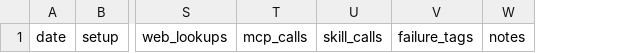
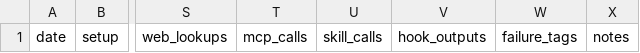
Before and after one commit to xena-z/midnight-agent-pilot, a CSV file: evals/results.csv, drawn as a sheet; only a part is shown, gaps mark what is left out; the diff names each change by its address in the sheet, - before the commit and + after, or states it on an @@ line.

Commit message:
Harness: per-run access policy for eval agents; hook_outputs metric; freeze task 01-counter
- setups/eval-settings.json: Claude Code sandbox denies reads of $HOME except the run's sandbox,
  toolchain, caches, /tmp and the pinned plugin clone; permission rules cover Claude's file tools
- run.sh writes runs/<id>/settings.json per run
- parse-run.ts: hook_outputs column (plugin hooks can steer the agent without tool calls)
- FRICTION_LOG: F-08 (unrestricted agent searched the disk), F-09 (compiler errors in a sandbox)
- 01-counter frozen

```diff
--- a/evals/results.csv
+++ b/evals/results.csv
+column V, row 1: hook_outputs
```
Also changed, not shown: 7 other files.
